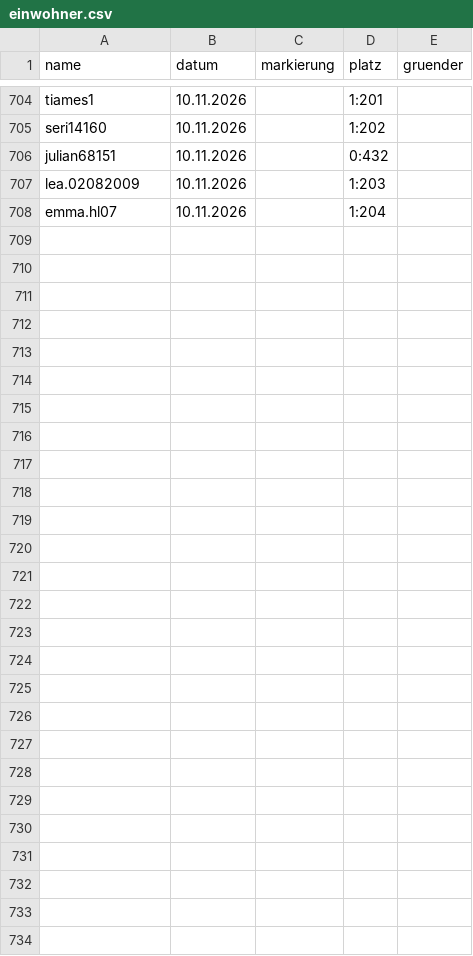
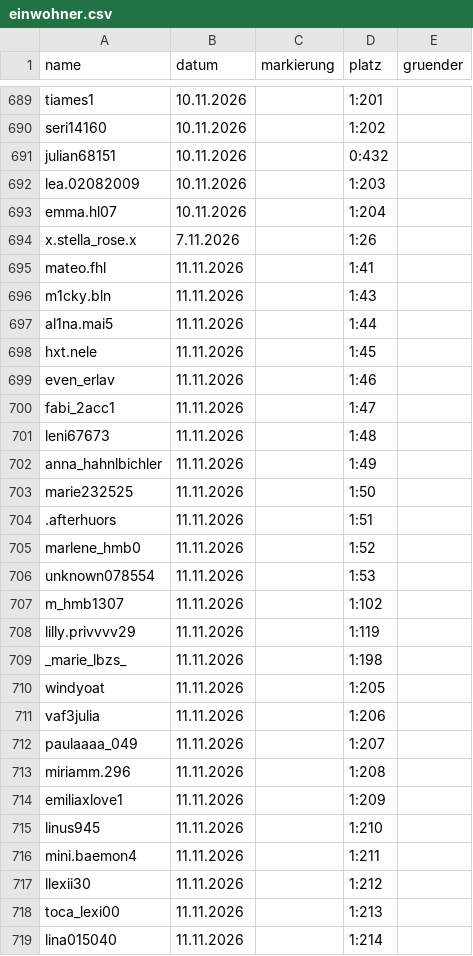
Before and after one commit to alexbarthel22-crypto/Wissensvideos, a CSV file: muscheltal/daten/einwohner.csv, drawn as a sheet; only a part is shown, gaps mark what is left out; the diff covers the shown part only.

```diff
--- a/muscheltal/daten/einwohner.csv
+++ b/muscheltal/daten/einwohner.csv
@@ -708 +693,27 @@ lea.02082009,10.11.2026,,1:203,
 emma.hl07,10.11.2026,,1:204,
+x.stella_rose.x,7.11.2026,,1:26,
+mateo.fhl,11.11.2026,,1:41,
+m1cky.bln,11.11.2026,,1:43,
+al1na.mai5,11.11.2026,,1:44,
+hxt.nele,11.11.2026,,1:45,
+even_erlav,11.11.2026,,1:46,
+fabi_2acc1,11.11.2026,,1:47,
+leni67673,11.11.2026,,1:48,
+anna_hahnlbichler,11.11.2026,,1:49,
+marie232525,11.11.2026,,1:50,
+.afterhuors,11.11.2026,,1:51,
+marlene_hmb0,11.11.2026,,1:52,
+unknown078554,11.11.2026,,1:53,
+m_hmb1307,11.11.2026,,1:102,
+lilly.privvvv29,11.11.2026,,1:119,
+_marie_lbzs_,11.11.2026,,1:198,
+windyoat,11.11.2026,,1:205,
+vaf3julia,11.11.2026,,1:206,
+paulaaaa_049,11.11.2026,,1:207,
+miriamm.296,11.11.2026,,1:208,
+emiliaxlove1,11.11.2026,,1:209,
+linus945,11.11.2026,,1:210,
+mini.baemon4,11.11.2026,,1:211,
+llexii30,11.11.2026,,1:212,
+toca_lexi00,11.11.2026,,1:213,
+lina015040,11.11.2026,,1:214,
```
Also changed, not shown: 15 removed rows and 11 edited cells elsewhere in this file, 7 other files.
